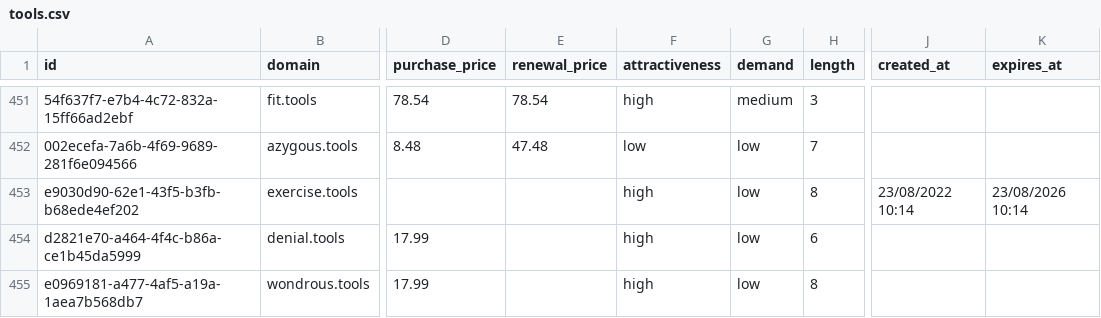
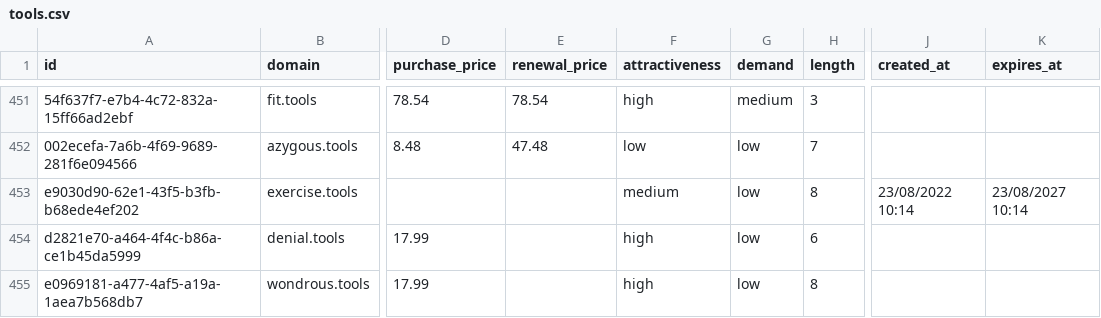
Before and after one commit to UniqueDomains/tools-oneword-domains, a CSV file: tools.csv, drawn as a sheet; only a part is shown, gaps mark what is left out; the diff names each change by its address in the sheet, - before the commit and + after, or states it on an @@ line.

Commit message:
Domains update

```diff
--- a/tools.csv
+++ b/tools.csv
-F453 (attractiveness): high
+F453 (attractiveness): medium
-K453 (expires_at): 23/08/2026 10:14
+K453 (expires_at): 23/08/2027 10:14
```
Also changed, not shown: 4 other files.
